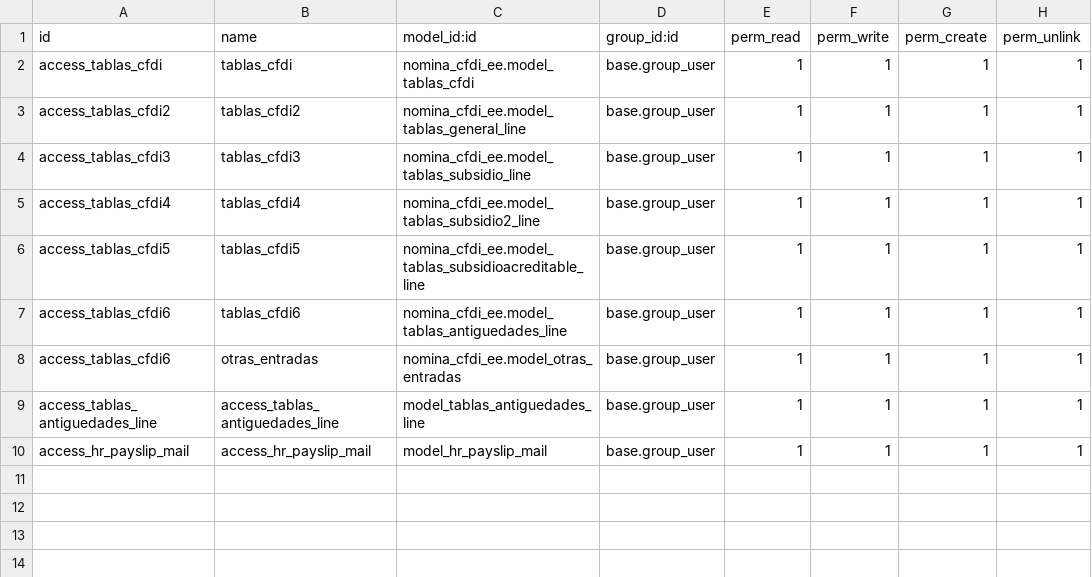
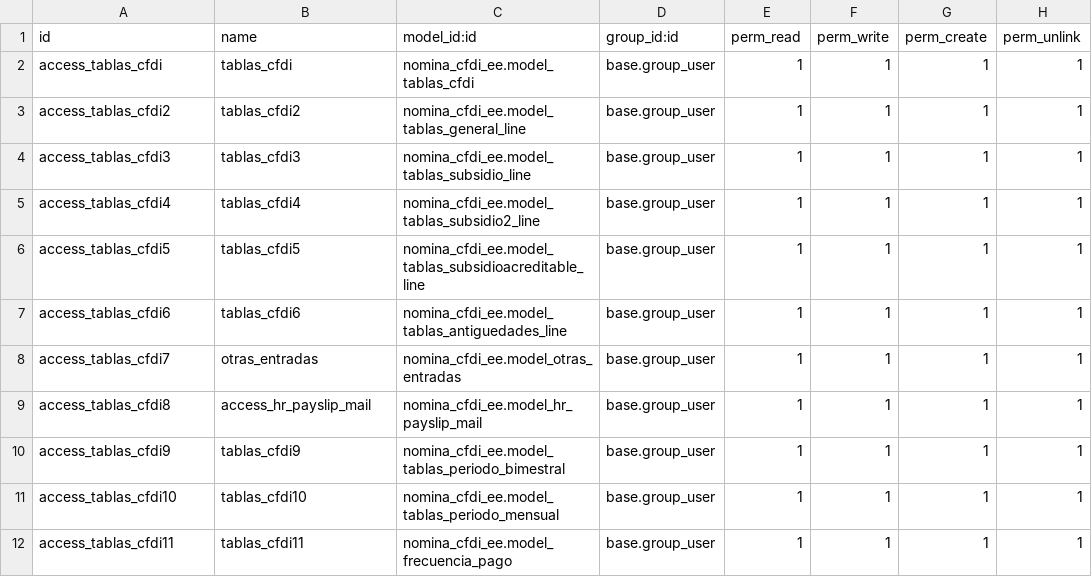
Before and after one commit to itadmin01/Odoo_CFDI, a CSV file: nomina_cfdi_ee/security/ir.model.access.csv, drawn as a sheet.

```diff
--- a/nomina_cfdi_ee/security/ir.model.access.csv
+++ b/nomina_cfdi_ee/security/ir.model.access.csv
@@ -7,4 +7,6 @@ access_tablas_cfdi5,tablas_cfdi5,nomina_cfdi_ee.model_tablas_subsidioacreditable
 access_tablas_cfdi6,tablas_cfdi6,nomina_cfdi_ee.model_tablas_antiguedades_line,base.group_user,1,1,1,1
-access_tablas_cfdi6,otras_entradas,nomina_cfdi_ee.model_otras_entradas,base.group_user,1,1,1,1
-access_tablas_antiguedades_line,access_tablas_antiguedades_line,model_tablas_antiguedades_line,base.group_user,1,1,1,1
-access_hr_payslip_mail,access_hr_payslip_mail,model_hr_payslip_mail,base.group_user,1,1,1,1
+access_tablas_cfdi7,otras_entradas,nomina_cfdi_ee.model_otras_entradas,base.group_user,1,1,1,1
+access_tablas_cfdi8,access_hr_payslip_mail,nomina_cfdi_ee.model_hr_payslip_mail,base.group_user,1,1,1,1
+access_tablas_cfdi9,tablas_cfdi9,nomina_cfdi_ee.model_tablas_periodo_bimestral,base.group_user,1,1,1,1
+access_tablas_cfdi10,tablas_cfdi10,nomina_cfdi_ee.model_tablas_periodo_mensual,base.group_user,1,1,1,1
+access_tablas_cfdi11,tablas_cfdi11,nomina_cfdi_ee.model_frecuencia_pago,base.group_user,1,1,1,1
```
Also changed, not shown: nomina_cfdi/security/ir.model.access.csv, 19 other files.
